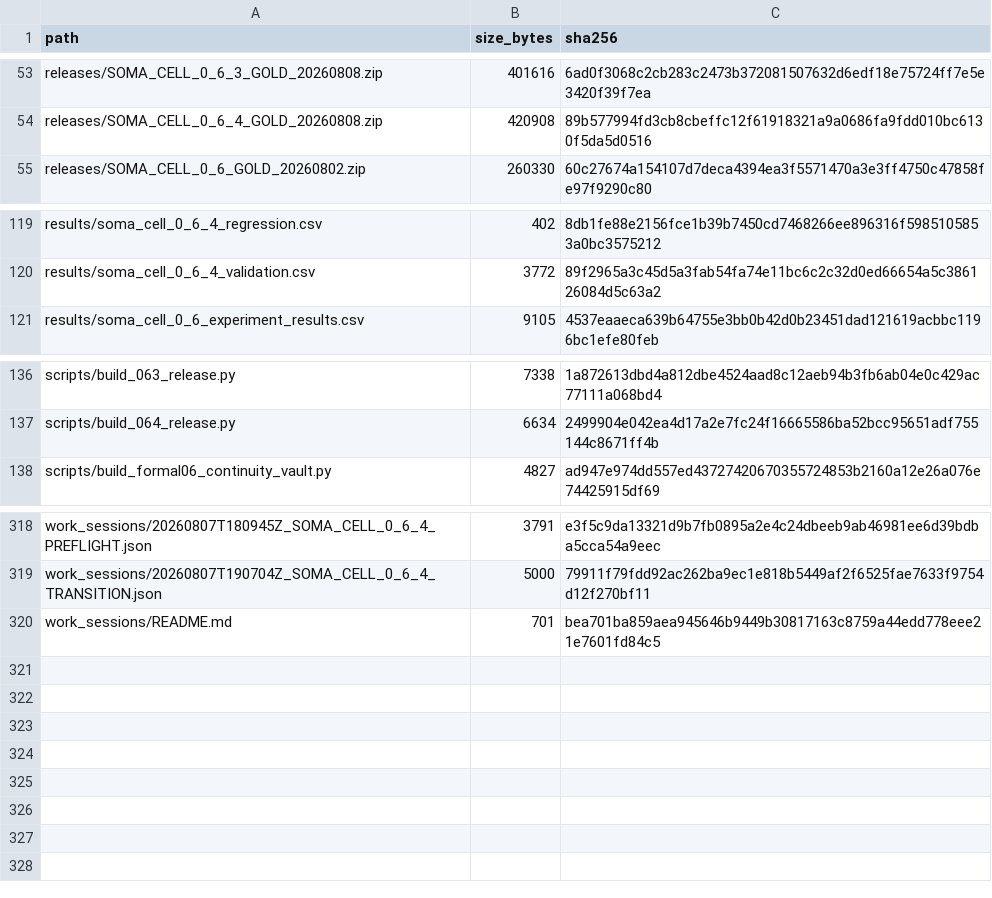
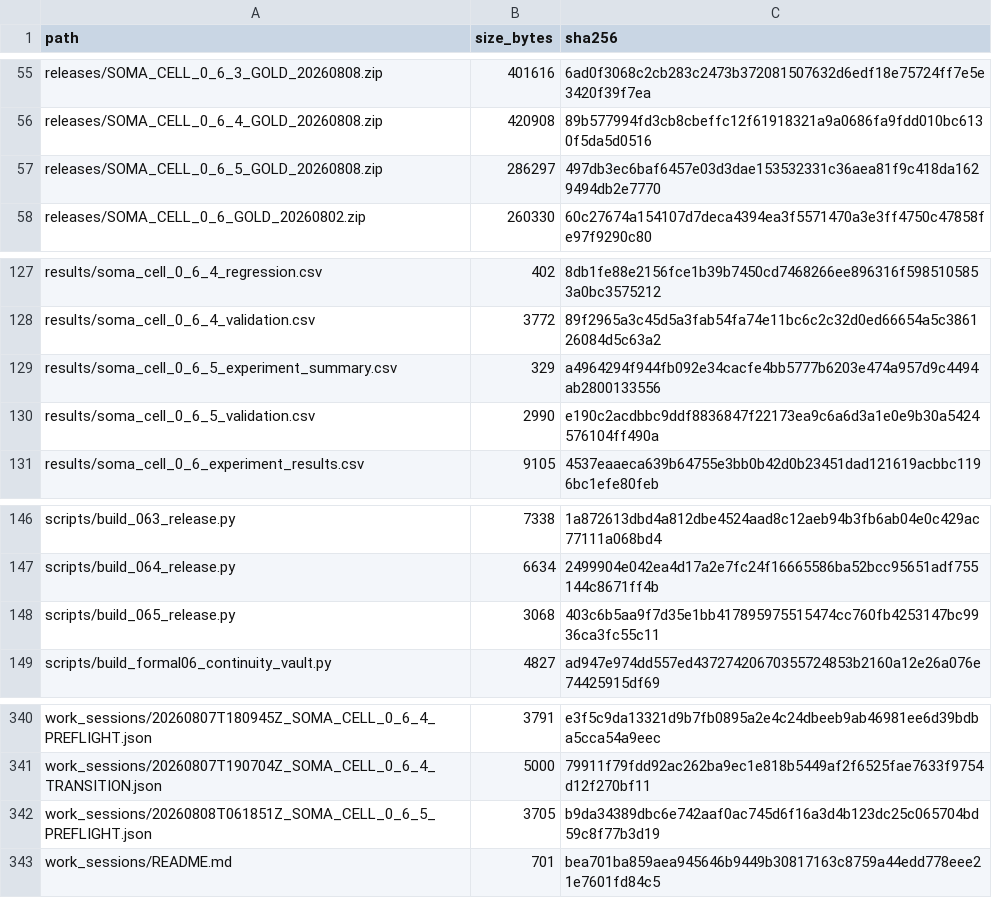
Before and after one commit to halc8312/soma-cell, a CSV file: manifests/FILE_REGISTRY.csv, drawn as a sheet; only a part is shown, gaps mark what is left out; the diff covers the shown part only.

Commit message:
Implement SOMA-CELL 0.6.5 multigenerational neural grammar assay

```diff
--- a/manifests/FILE_REGISTRY.csv
+++ b/manifests/FILE_REGISTRY.csv
@@ -54,2 +56,3 @@ releases/SOMA_CELL_0_6_3_GOLD_20260808.zip,401616,6ad0f3068c2cb283c2473b37208150
 releases/SOMA_CELL_0_6_4_GOLD_20260808.zip,420908,89b577994fd3cb8cbeffc12f61918321a9a0686fa9fdd010bc6130f5da5d0516
+releases/SOMA_CELL_0_6_5_GOLD_20260808.zip,286297,497db3ec6baf6457e03d3dae153532331c36aea81f9c418da1629494db2e7770
 releases/SOMA_CELL_0_6_GOLD_20260802.zip,260330,60c27674a154107d7deca4394ea3f5571470a3e3ff4750c47858fe97f9290c80
@@ -120,2 +128,4 @@ results/soma_cell_0_6_4_regression.csv,402,8db1fe88e2156fce1b39b7450cd7468266ee8
 results/soma_cell_0_6_4_validation.csv,3772,89f2965a3c45d5a3fab54fa74e11bc6c2c32d0ed66654a5c386126084d5c63a2
+results/soma_cell_0_6_5_experiment_summary.csv,329,a4964294f944fb092e34cacfe4bb5777b6203e474a957d9c4494ab2800133556
+results/soma_cell_0_6_5_validation.csv,2990,e190c2acdbbc9ddf8836847f22173ea9c6a6d3a1e0e9b30a5424576104ff490a
 results/soma_cell_0_6_experiment_results.csv,9105,4537eaaeca639b64755e3bb0b42d0b23451dad121619acbbc1196bc1efe80feb
@@ -137,2 +147,3 @@ scripts/build_063_release.py,7338,1a872613dbd4a812dbe4524aad8c12aeb94b3fb6ab04e0
 scripts/build_064_release.py,6634,2499904e042ea4d17a2e7fc24f16665586ba52bcc95651adf755144c8671ff4b
+scripts/build_065_release.py,3068,403c6b5aa9f7d35e1bb417895975515474cc760fb4253147bc9936ca3fc55c11
 scripts/build_formal06_continuity_vault.py,4827,ad947e974dd557ed43727420670355724853b2160a12e26a076e74425915df69
@@ -319,2 +341,3 @@ work_sessions/20260807T180945Z_SOMA_CELL_0_6_4_PREFLIGHT.json,3791,e3f5c9da13321
 work_sessions/20260807T190704Z_SOMA_CELL_0_6_4_TRANSITION.json,5000,79911f79fdd92ac262ba9ec1e818b5449af2f6525fae7633f9754d12f270bf11
+work_sessions/20260808T061851Z_SOMA_CELL_0_6_5_PREFLIGHT.json,3705,b9da34389dbc6e742aaf0ac745d6f16a3d4b123dc25c065704bd59c8f77b3d19
 work_sessions/README.md,701,bea701ba859aea945646b9449b30817163c8759a44edd778eee21e7601fd84c5
```
Also changed, not shown: 18 added rows elsewhere in this file, 22 other files.
